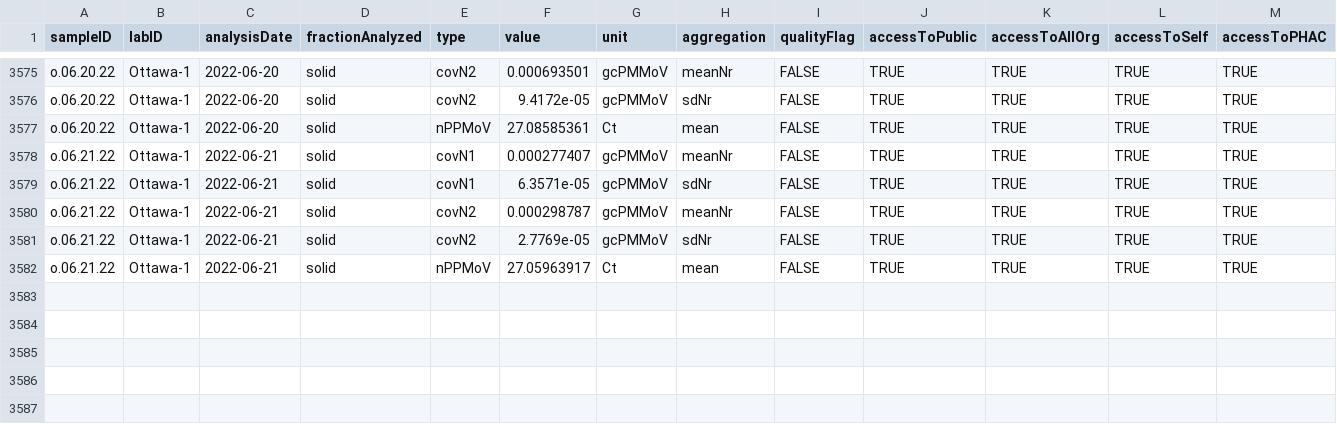
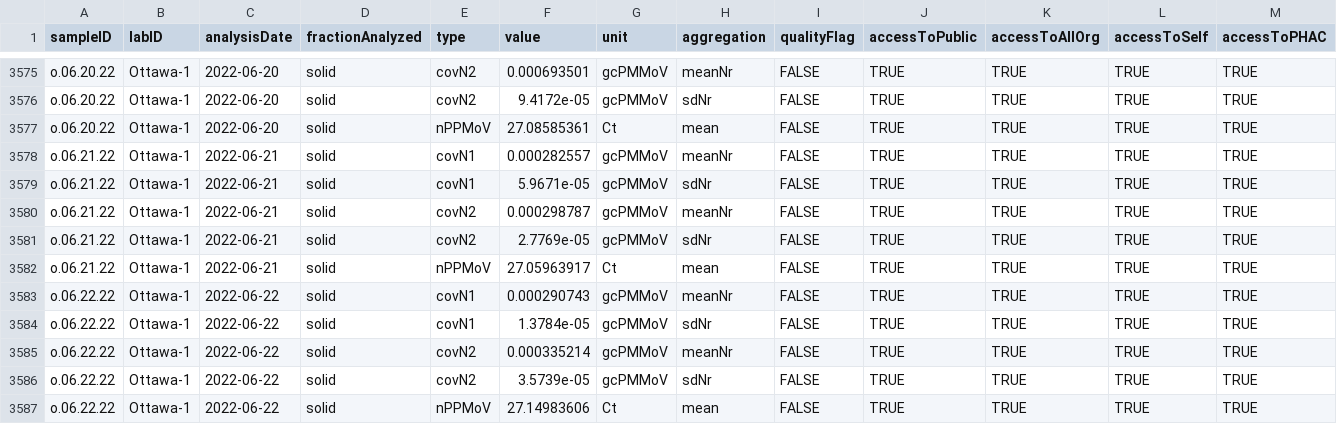
Before and after one commit to Delatolla-lab/PHESD, a CSV file: Wastewater/Ottawa/Data/wwMeasure.csv, drawn as a sheet; only a part is shown, gaps mark what is left out; rows hold the shown columns only; the diff names each change by its address in the sheet, - before the commit and + after, or states it on an @@ line.

```diff
--- a/Wastewater/Ottawa/Data/wwMeasure.csv
+++ b/Wastewater/Ottawa/Data/wwMeasure.csv
-F3578 (value): 0.000277407
+F3578 (value): 0.000282557
-F3579 (value): 6.3571e-05
+F3579 (value): 5.9671e-05
+row 3583: o.06.22.22 | Ottawa-1 | 2022-06-22 | solid | covN1 | 0.000290743 | gcPMMoV | meanNr | FALSE | TRUE | TRUE | TRUE | TRUE
+row 3584: o.06.22.22 | Ottawa-1 | 2022-06-22 | solid | covN1 | 1.3784e-05 | gcPMMoV | sdNr | FALSE | TRUE | TRUE | TRUE | TRUE
+row 3585: o.06.22.22 | Ottawa-1 | 2022-06-22 | solid | covN2 | 0.000335214 | gcPMMoV | meanNr | FALSE | TRUE | TRUE | TRUE | TRUE
+row 3586: o.06.22.22 | Ottawa-1 | 2022-06-22 | solid | covN2 | 3.5739e-05 | gcPMMoV | sdNr | FALSE | TRUE | TRUE | TRUE | TRUE
+row 3587: o.06.22.22 | Ottawa-1 | 2022-06-22 | solid | nPPMoV | 27.14983606 | Ct | mean | FALSE | TRUE | TRUE | TRUE | TRUE
```
Also changed, not shown: Wastewater/Ottawa/Data/wastewater_virus.csv.
